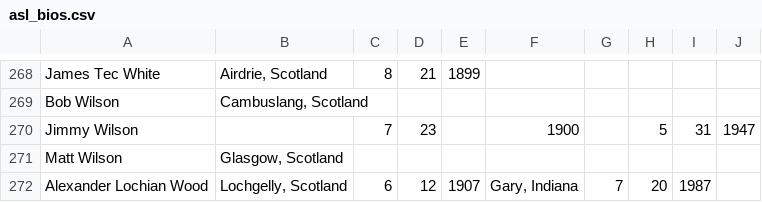
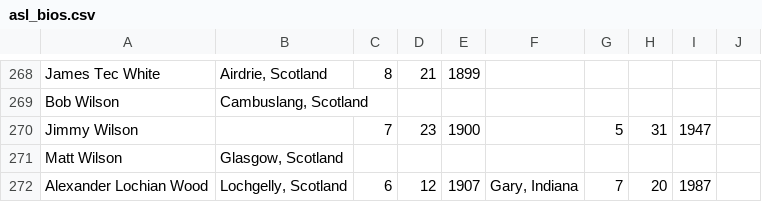
Before and after one commit to SoccerStatsUS/metadata, a CSV file: data/people/asl_bios.csv, drawn as a sheet; only a part is shown, gaps mark what is left out.

```diff
--- a/data/people/asl_bios.csv
+++ b/data/people/asl_bios.csv
@@ -269,3 +269,3 @@ James Tec White; Airdrie, Scotland; 8; 21; 1899; ; ; ;
 Bob Wilson; Cambuslang, Scotland; ; ; ; ; ; ;
-Jimmy Wilson; ; 7; 23; ; 1900; ; 5; 31; 1947
+Jimmy Wilson; ; 7; 23; 1900; ; 5; 31; 1947
 Matt Wilson; Glasgow, Scotland; ; ; ; ; ; ;
```
Also changed, not shown: 8 other files.
